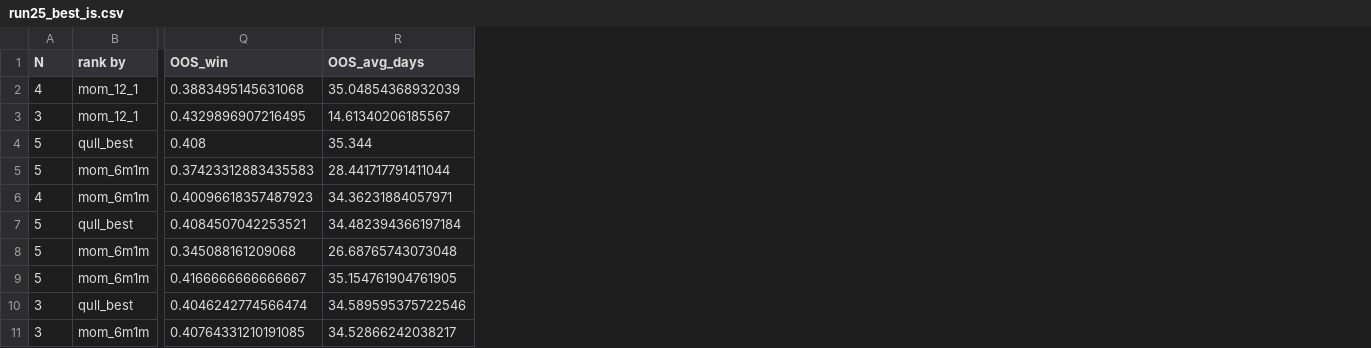
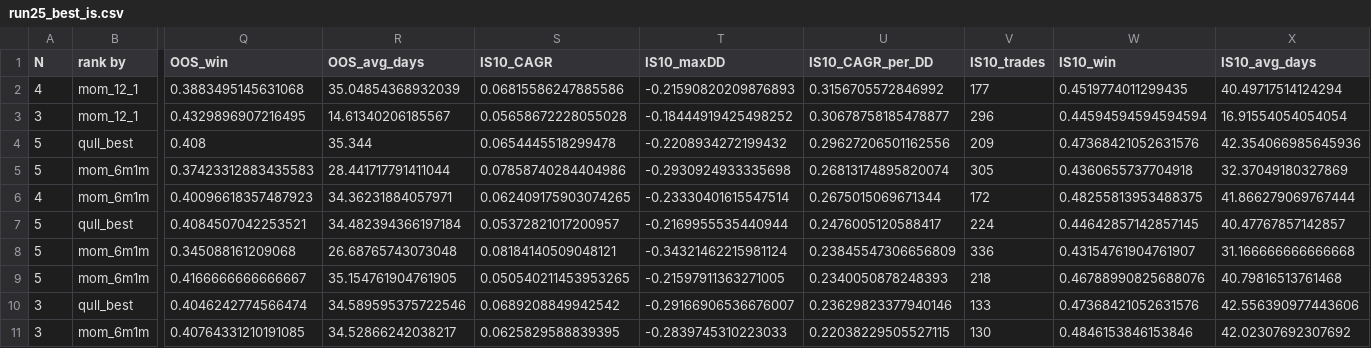
Before and after one commit to tim033976-cmd/ml-algo, a CSV file: results/run25_best_is.csv, drawn as a sheet; only a part is shown, gaps mark what is left out; the diff names each change by its address in the sheet, - before the commit and + after, or states it on an @@ line.

```diff
--- a/results/run25_best_is.csv
+++ b/results/run25_best_is.csv
+column S (IS10_CAGR), rows 2-11: 0.06815586247885586 | 0.05658672228055028 | 0.0654445518299478 | 0.07858740284404986 | 0.062409175903074265 | 0.05372821017200957 | 0.08184140509048121 | 0.050540211453953265 | 0.0689208849942542 | 0.0625829588839395
+column T (IS10_maxDD), rows 2-11: -0.21590820209876893 | -0.18444919425498252 | -0.2208934272199432 | -0.2930924933335698 | -0.23330401615547514 | -0.2169955535440944 | -0.34321462215981124 | -0.21597911363271005 | -0.29166906536676007 | -0.2839745310223033
+column U (IS10_CAGR_per_DD), rows 2-11: 0.3156705572846992 | 0.30678758185478877 | 0.29627206501162556 | 0.26813174895820074 | 0.2675015069671344 | 0.2476005120588417 | 0.23845547306656809 | 0.2340050878248393 | 0.23629823377940146 | 0.22038229505527115
+column V (IS10_trades), rows 2-11: 177 | 296 | 209 | 305 | 172 | 224 | 336 | 218 | 133 | 130
+column W (IS10_win), rows 2-11: 0.4519774011299435 | 0.44594594594594594 | 0.47368421052631576 | 0.4360655737704918 | 0.48255813953488375 | 0.44642857142857145 | 0.43154761904761907 | 0.46788990825688076 | 0.47368421052631576 | 0.4846153846153846
+column X (IS10_avg_days), rows 2-11: 40.49717514124294 | 16.91554054054054 | 42.354066985645936 | 32.37049180327869 | 41.866279069767444 | 40.47767857142857 | 31.166666666666668 | 40.79816513761468 | 42.556390977443606 | 42.02307692307692
```
Also changed, not shown: results/history.csv, results/portfolio.csv, 18 other files.
